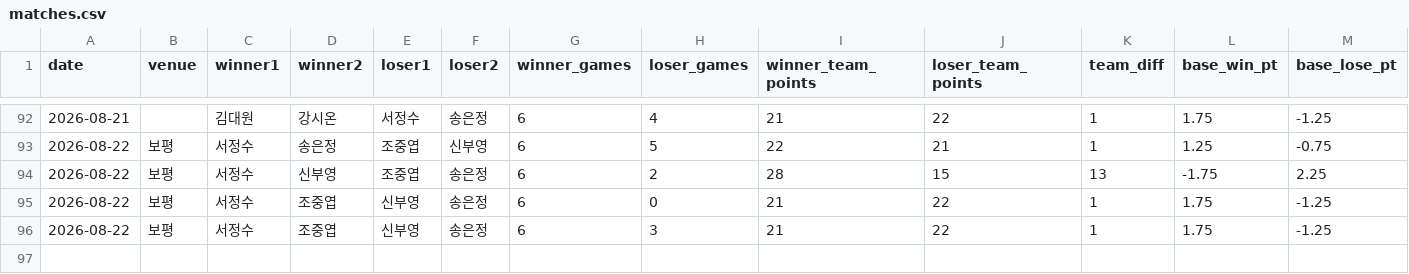
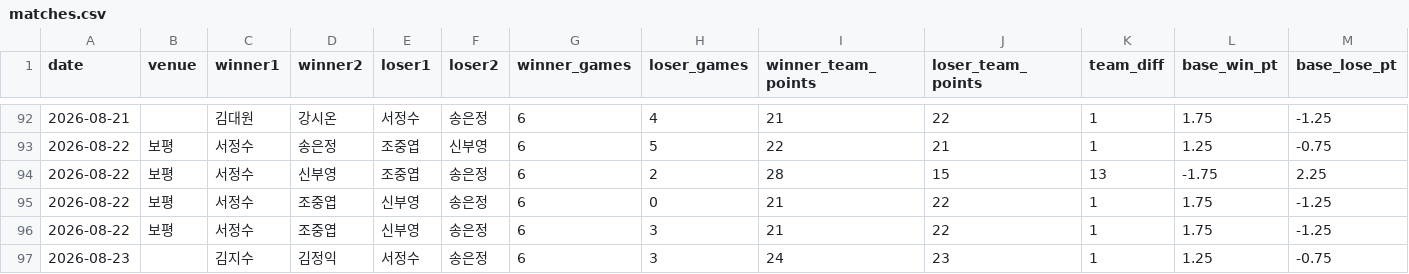
Before and after one commit to se0007se0007-dotcom/ranking_app, a CSV file: matches.csv, drawn as a sheet; only a part is shown, gaps mark what is left out; rows hold the shown columns only; the diff names each change by its address in the sheet, - before the commit and + after, or states it on an @@ line.

Commit message:
data: update matches.csv

```diff
--- a/matches.csv
+++ b/matches.csv
+row 97: 2026-08-23 |  | 김지수 | 김정익 | 서정수 | 송은정 | 6 | 3 | 24 | 23 | 1 | 1.25 | -0.75
```
